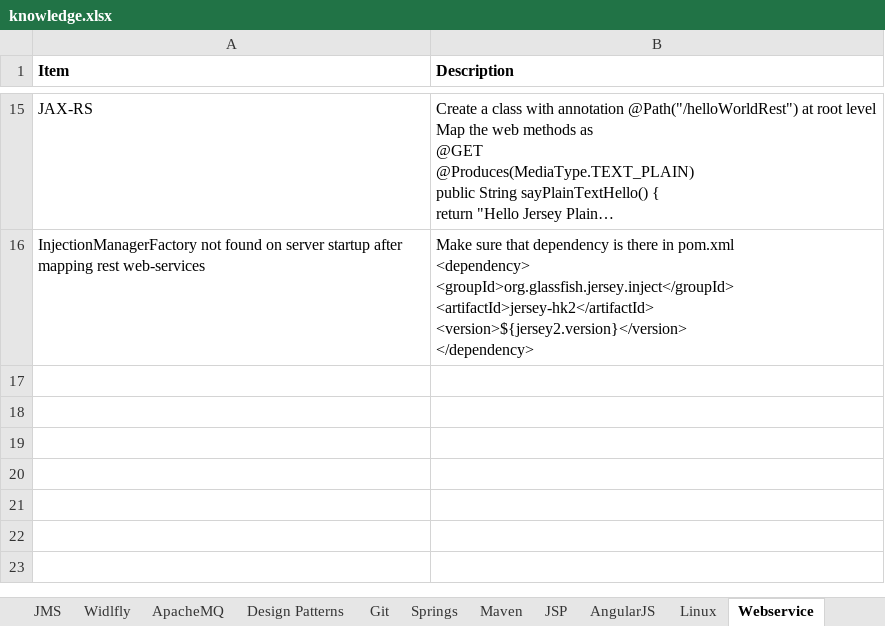
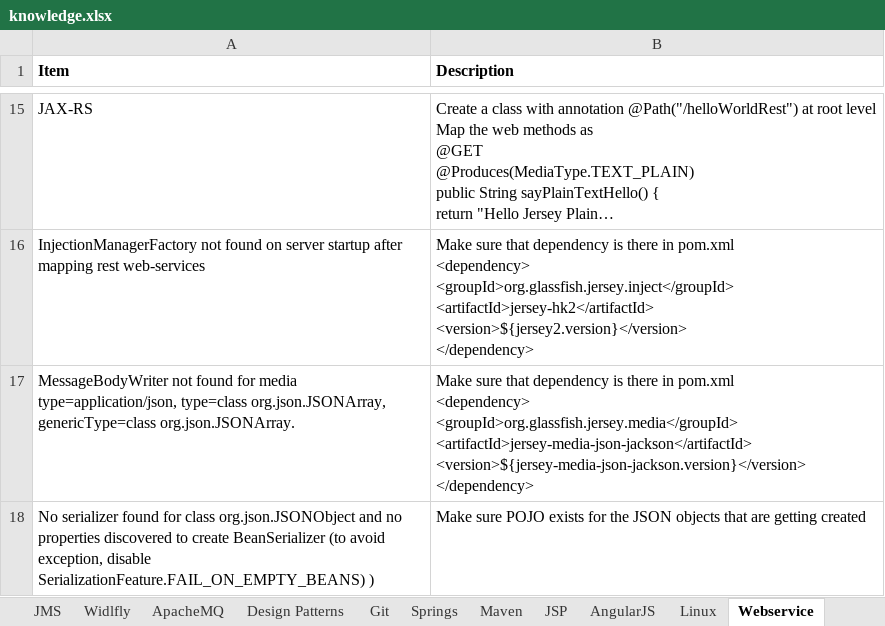
Before and after one commit to anshulsood2006/ArCommon, an Excel workbook: documents/knowledge.xlsx, sheet Webservice, drawn as a sheet; only a part is shown, gaps mark what is left out; long unchanged cells end in …; values as stored, in another font and other column widths than the file's, no borders; ↵ is a line break in a cell; the diff names each change by its address in the sheet, - before the commit and + after, or states it on an @@ line.

Commit message:
Added JSON in rest services

```diff
--- a/documents/knowledge.xlsx (sheet Webservice)
+++ b/documents/knowledge.xlsx (sheet Webservice)
+row 17: MessageBodyWriter not found for media type=application/json, type=class org.json.JSONArray, genericType=class org.json.JSONArray. | Make sure that dependency is there in pom.xml ↵ <dependency> ↵ <groupId>org.glassfish.jersey.media</groupId> ↵ <artifactId>jersey-media-json-jackson</artifactId> ↵ <version>${jersey-media-json-jackson.version}</version> ↵ </dependency>
+row 18: No serializer found for class org.json.JSONObject and no properties discovered to create BeanSerializer (to avoid exception, disable SerializationFeature.FAIL_ON_EMPTY_BEANS) ) | Make sure POJO exists for the JSON objects that are getting created
```
Also changed, not shown: 11 other files.
